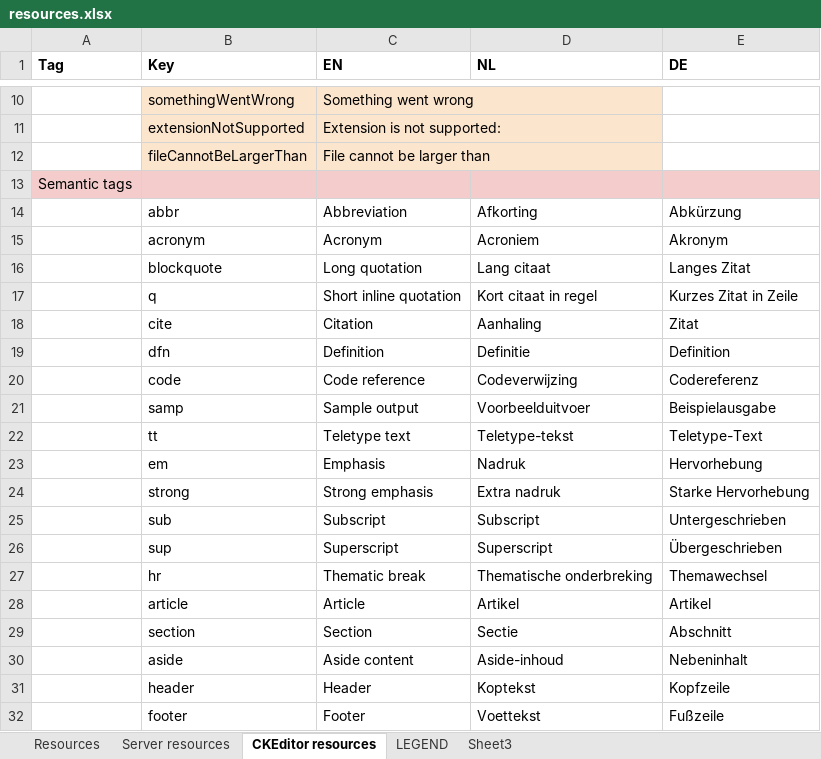
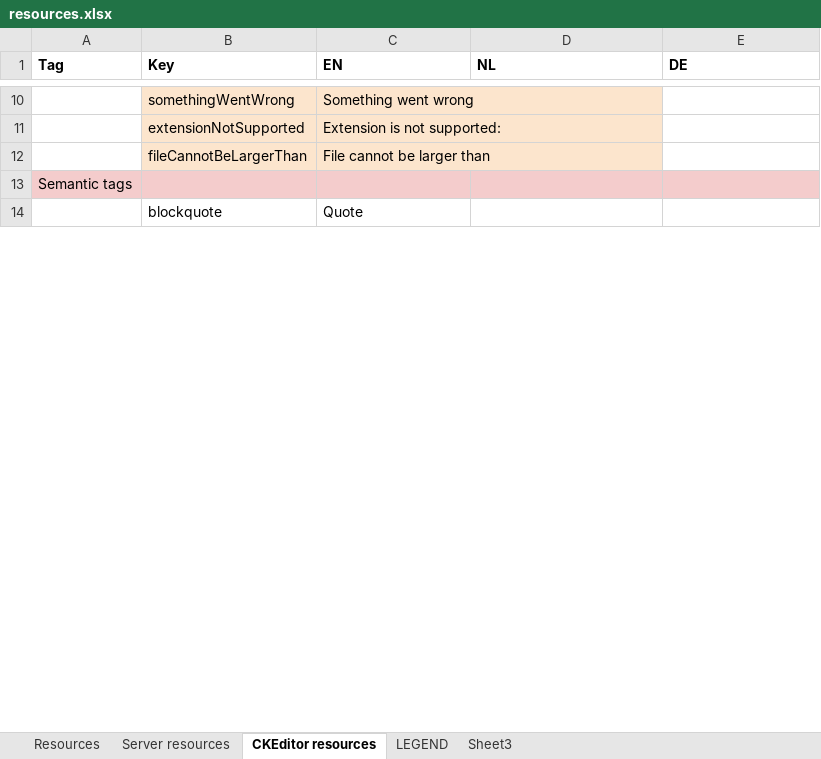
Before and after one commit to jaw4ik/assessment, an Excel workbook: sources/easygenerator.Web/App/localization/resources.xlsx, sheet CKEditor resources, drawn as a sheet; only a part is shown, gaps mark what is left out; values as stored, in another font and other column widths than the file's, no borders; removed rows and columns are numbered as before the commit, all else as after; the diff covers the shown part only; the diff names each change by its address in the sheet, - before the commit and + after, or states it on an @@ line.

Commit message:
EWD-23929 - Remove redundant semantic styles from CKEditor
Former-commit-id: 1f34701fb74eeab0fa033c8eb3760f8f3f281e91

```diff
--- a/sources/easygenerator.Web/App/localization/resources.xlsx (sheet CKEditor resources)
+++ b/sources/easygenerator.Web/App/localization/resources.xlsx (sheet CKEditor resources)
-row 14:  | abbr | Abbreviation | Afkorting | Abkürzung
-row 15:  | acronym | Acronym | Acroniem | Akronym
-C14 (EN): Long quotation
+C14 (EN): Quote
-D14 (NL): Lang citaat
+D14 (NL): (empty)
-E14 (DE): Langes Zitat
+E14 (DE): (empty)
-row 17:  | q | Short inline quotation | Kort citaat in regel | Kurzes Zitat in Zeile
-row 18:  | cite | Citation | Aanhaling | Zitat
-row 19:  | dfn | Definition | Definitie | Definition
-row 20:  | code | Code reference | Codeverwijzing | Codereferenz
-row 21:  | samp | Sample output | Voorbeelduitvoer | Beispielausgabe
-row 22:  | tt | Teletype text | Teletype-tekst | Teletype-Text
-row 23:  | em | Emphasis | Nadruk | Hervorhebung
-row 24:  | strong | Strong emphasis | Extra nadruk | Starke Hervorhebung
-row 25:  | sub | Subscript | Subscript | Untergeschrieben
-row 26:  | sup | Superscript | Superscript | Übergeschrieben
-row 27:  | hr | Thematic break | Thematische onderbreking | Themawechsel
-row 28:  | article | Article | Artikel | Artikel
-row 29:  | section | Section | Sectie | Abschnitt
-row 30:  | aside | Aside content | Aside-inhoud | Nebeninhalt
-row 31:  | header | Header | Koptekst | Kopfzeile
-row 32:  | footer | Footer | Voettekst | Fußzeile
```
Also changed, not shown: 8 removed rows and 18 edited cells elsewhere in this sheet, sheet Resources, 3 other files.
